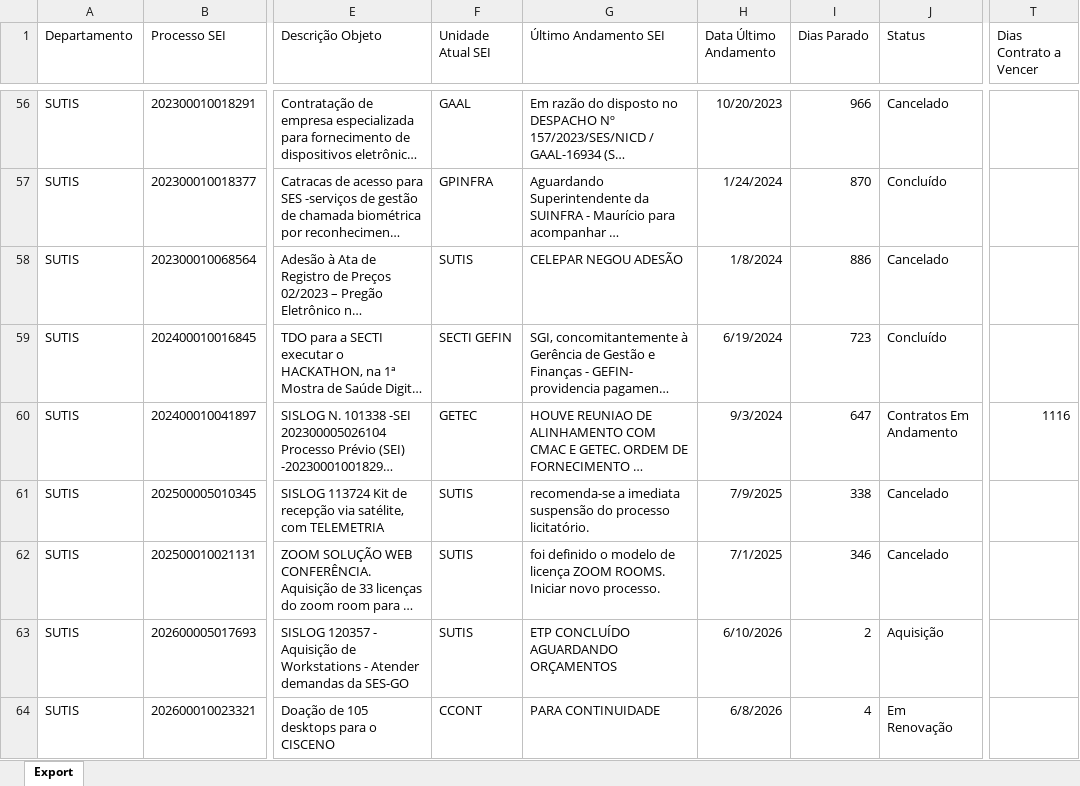
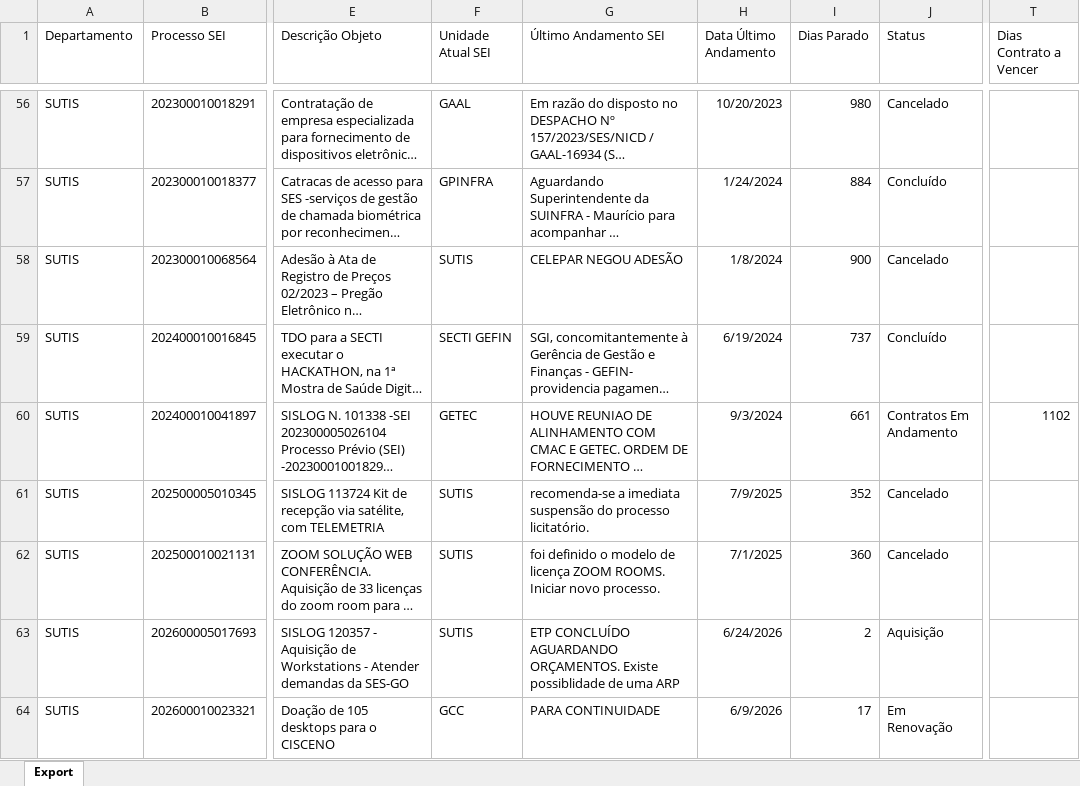
Before and after one commit to Macfilho/SUTIS, an Excel workbook: datagrid.xlsx, sheet Export, drawn as a sheet; only a part is shown, gaps mark what is left out; long unchanged cells end in …; values as stored, in another font and other column widths than the file's, no borders; the diff covers the shown part only; the diff names each change by its address in the sheet, - before the commit and + after, or states it on an @@ line.

```diff
--- a/datagrid.xlsx (sheet Export)
+++ b/datagrid.xlsx (sheet Export)
-I56 (Dias Parado): 966
+I56 (Dias Parado): 980
-I57 (Dias Parado): 870
+I57 (Dias Parado): 884
-I58 (Dias Parado): 886
+I58 (Dias Parado): 900
-I59 (Dias Parado): 723
+I59 (Dias Parado): 737
-I60 (Dias Parado): 647
+I60 (Dias Parado): 661
-T60 (Dias Contrato a Vencer): 1116
+T60 (Dias Contrato a Vencer): 1102
-I61 (Dias Parado): 338
+I61 (Dias Parado): 352
-I62 (Dias Parado): 346
+I62 (Dias Parado): 360
-G63 (Último Andamento SEI): …CONCLUÍDO AGUARDANDO ORÇAMENTOS
+G63 (Último Andamento SEI): …CONCLUÍDO AGUARDANDO ORÇAMENTOS. Existe possiblidade de uma ARP
-H63 (Data Último Andamento): 6/10/2026
+H63 (Data Último Andamento): 6/24/2026
-F64 (Unidade Atual SEI): CCONT
+F64 (Unidade Atual SEI): GCC
-H64 (Data Último Andamento): 6/8/2026
+H64 (Data Último Andamento): 6/9/2026
-I64 (Dias Parado): 4
+I64 (Dias Parado): 17
```
Also changed, not shown: 178 edited cells elsewhere in this sheet.
